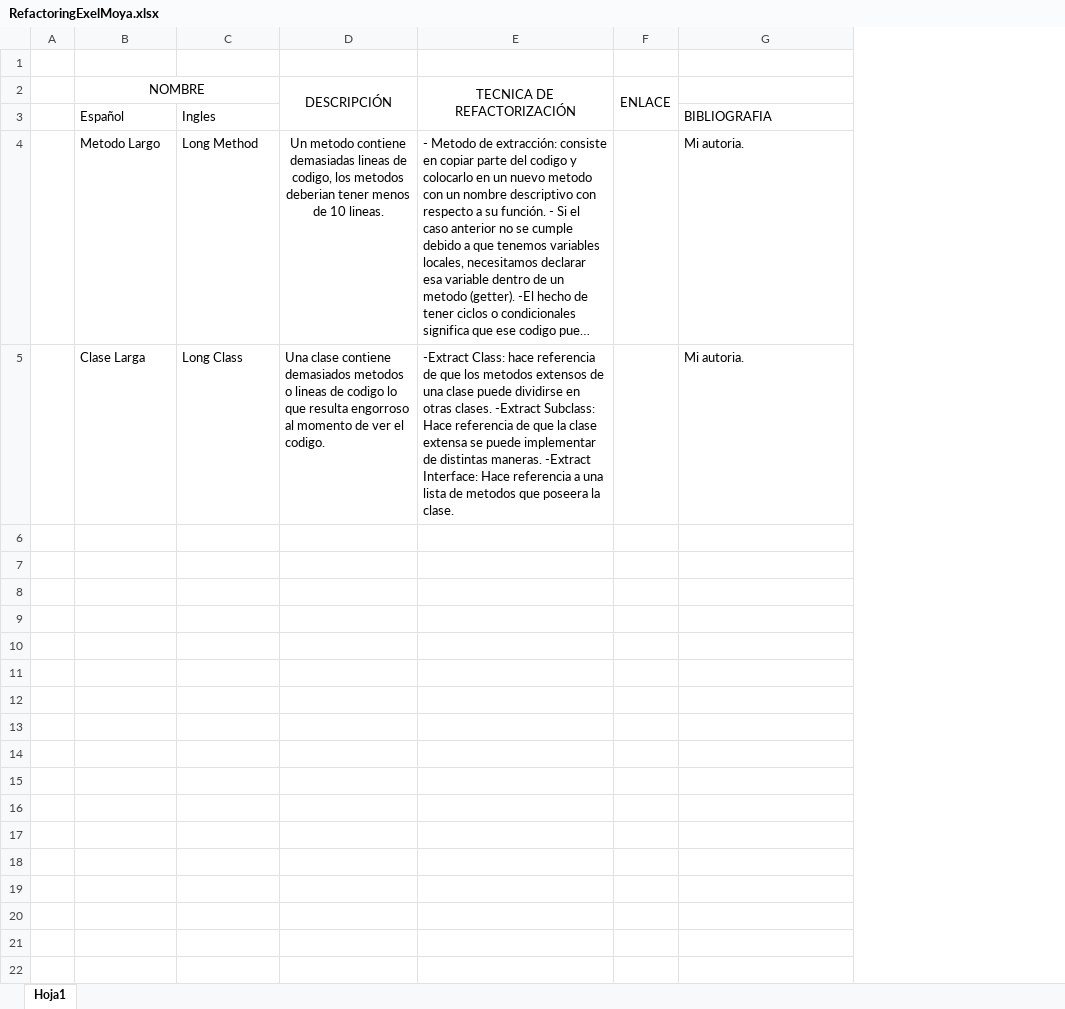
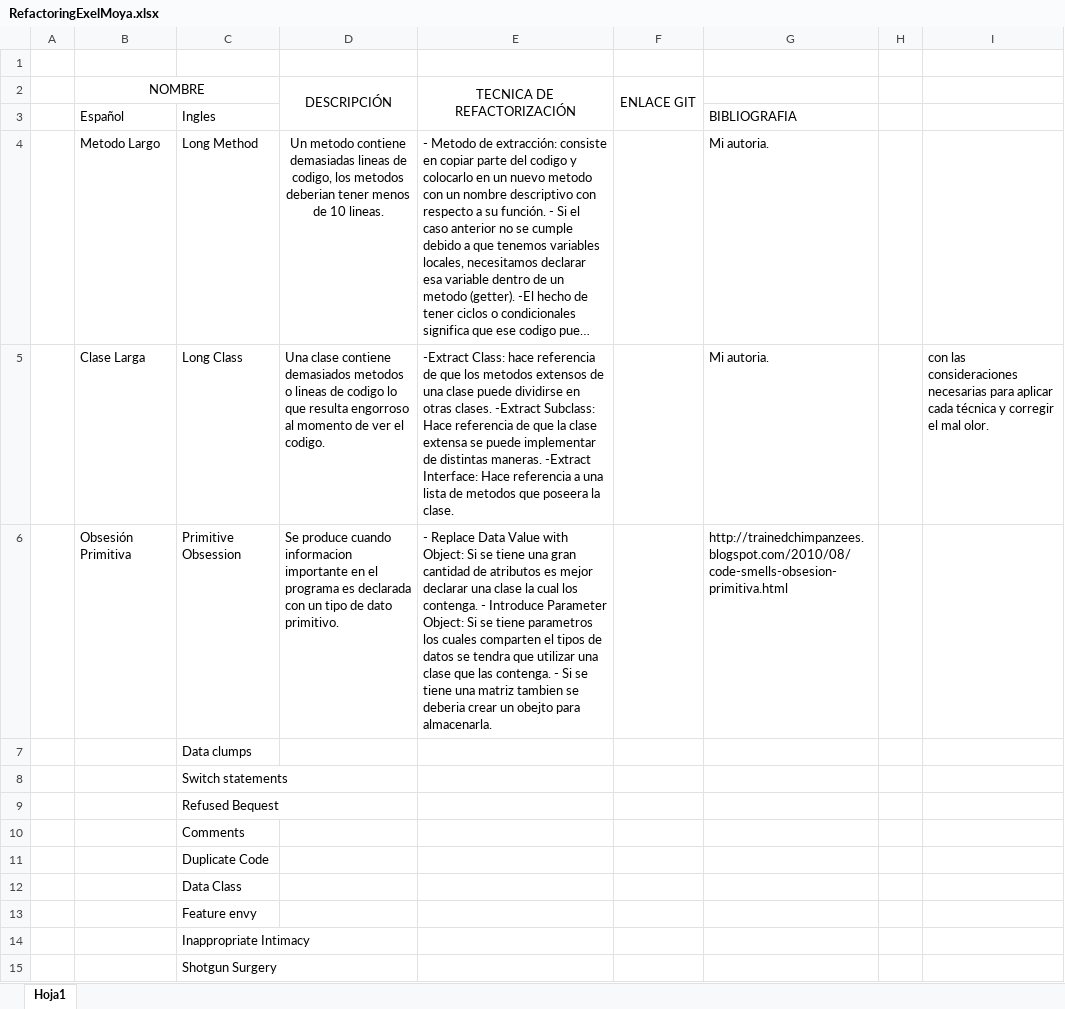
Before and after one commit to l-AngelMoya/Refactoring, an Excel workbook: RefactoringExelMoya.xlsx, sheet Hoja1, drawn as a sheet; long unchanged cells end in …; values as stored, in another font and other column widths than the file's, no borders; removed rows and columns are numbered as before the commit, all else as after; the diff names each change by its address in the sheet, - before the commit and + after, or states it on an @@ line.

Commit message:
Obsesion Primitiva

```diff
--- a/RefactoringExelMoya.xlsx (sheet Hoja1)
+++ b/RefactoringExelMoya.xlsx (sheet Hoja1)
-column F (ENLACE), empty
+column F (ENLACE GIT), empty
+column H, empty
+column I, row 5: con las consideraciones necesarias para aplicar cada técnica y corregir el mal olor.
+row 6:  | Obsesión Primitiva | Primitive Obsession | Se produce cuando informacion importante en el programa es declarada con un tipo de dato primitivo. | - Replace Data Value with Object: Si se tiene una gran cantidad de atributos es mejor declarar una clase la cual los contenga. - Introduce Parameter Object: Si se tiene parametros los cuales comparten el tipos de datos se tendra que utilizar una clase que las contenga. - Si se tiene una matriz tambien se deberia crear un obejto para almacenarla. |  | http://trainedchimpanzees.blogspot.com/2010/08/code-smells-obsesion-primitiva.html
+row 7:  |  | Data clumps
+row 8:  |  | Switch statements
+row 9:  |  | Refused Bequest
+row 10:  |  | Comments
+row 11:  |  | Duplicate Code
+row 12:  |  | Data Class
+row 13:  |  | Feature envy
+row 14:  |  | Inappropriate Intimacy
+row 15:  |  | Shotgun Surgery
```
Also changed, not shown: 10 other files.
